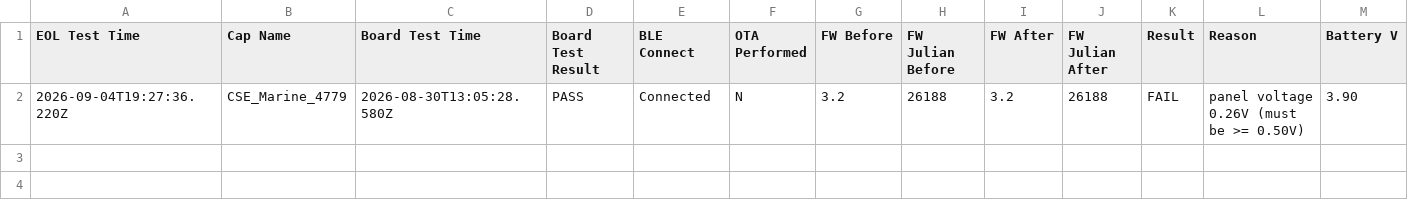
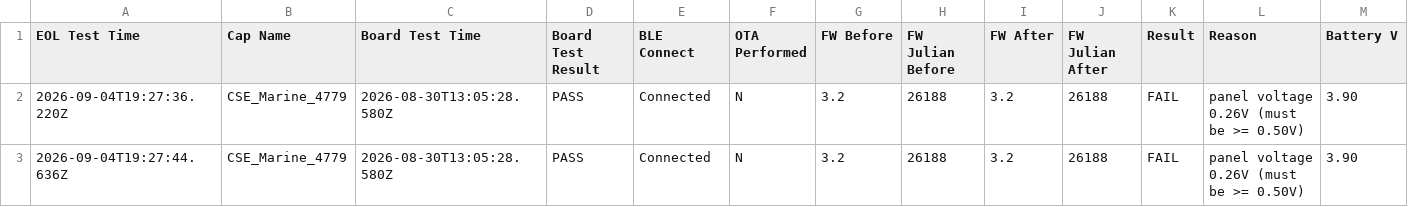
Before and after one commit to gmiedema-cse/cse-log-receiver-, a CSV file: EOL-testing/eol_test_log.csv, drawn as a sheet; only a part is shown; rows hold the shown columns only; the diff names each change by its address in the sheet, - before the commit and + after, or states it on an @@ line.

Commit message:
Update EOL test log (2 results)

```diff
--- a/EOL-testing/eol_test_log.csv
+++ b/EOL-testing/eol_test_log.csv
+row 3: 2026-09-04T19:27:44.636Z | CSE_Marine_4779 | 2026-08-30T13:05:28.580Z | PASS | Connected | N | 3.2 | 26188 | 3.2 | 26188 | FAIL | panel voltage 0.26V (must be >= 0.50V) | 3.90
```
